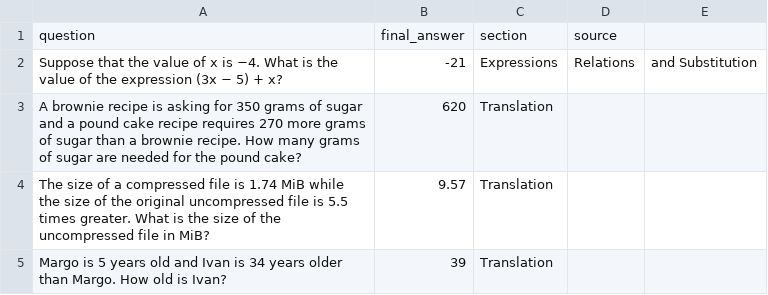
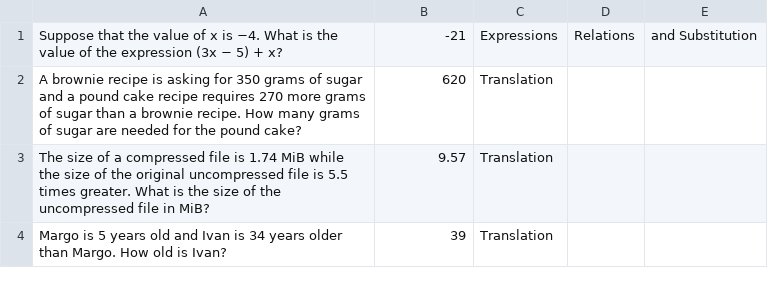
Before and after one commit to ShreyAgarwal310/MATH-GPT, a CSV file: declarative-math-word-problem/algebra222.csv, drawn as a sheet; only a part is shown; the diff names each change by its address in the sheet, - before the commit and + after, or states it on an @@ line.

```diff
--- a/declarative-math-word-problem/algebra222.csv
+++ b/declarative-math-word-problem/algebra222.csv
-row 1: question | final_answer | section | source
```
Also changed, not shown: 2 other files.
